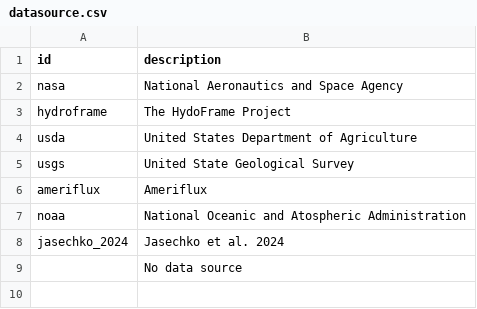
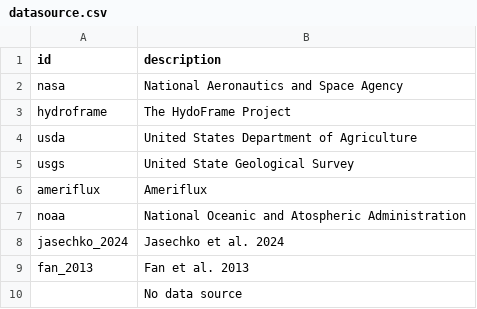
Before and after one commit to hydroframe/hf_hydrodata, a CSV file: src/hf_hydrodata/model/datasource.csv, drawn as a sheet; the diff names each change by its address in the sheet, - before the commit and + after, or states it on an @@ line.

Commit message:
add Fan et al. water table depth dataset (#182)
* expand bounds for test to handle additional dataset

* initial update to _get_data_sql for fan data

* update code and add tests

* remove unused code, add tests

* update temporal_resolution

* add new dataset to data catalog

* add datasource entry

* update data catalog entry to include dataset version

* update dataset.csv

* update temporal resolution

* add dataset documentation

* update docs text

* update gridded tests to account for new dataset

* increment version

* update date entry to YYYY-mm-dd

* update quotes to single set of double quotes instead of triplicate

* add quotes for special character in dataset description

* add additional test

```diff
--- a/src/hf_hydrodata/model/datasource.csv
+++ b/src/hf_hydrodata/model/datasource.csv
+row 9: fan_2013 | Fan et al. 2013
```
Also changed, not shown: src/hf_hydrodata/model/data_catalog_entry.csv, src/hf_hydrodata/model/dataset.csv, 6 other files.
